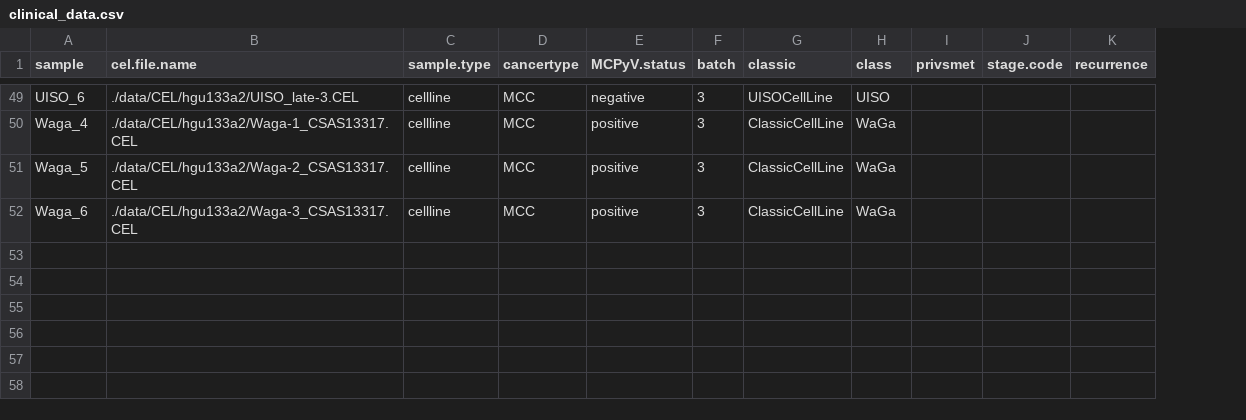
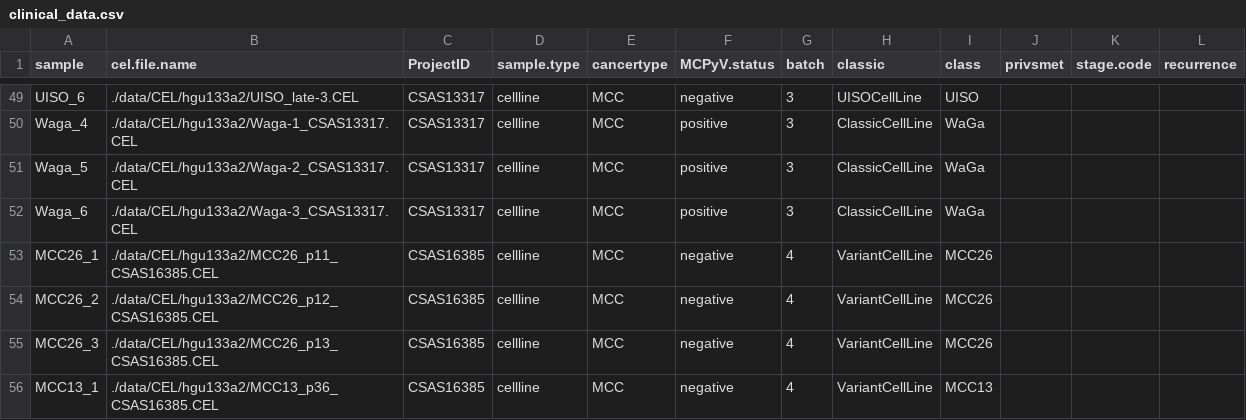
Before and after one commit to kdaily/UISO_code, a CSV file: data/clinical_data.csv, drawn as a sheet; only a part is shown, gaps mark what is left out; the diff covers the shown part only; the diff names each change by its address in the sheet, - before the commit and + after, or states it on an @@ line.

Commit message:
Updated data files.

```diff
--- a/data/clinical_data.csv
+++ b/data/clinical_data.csv
+column C (ProjectID), rows 49-52: all CSAS13317
+row 53: MCC26_1 | ./data/CEL/hgu133a2/MCC26_p11_CSAS16385.CEL | CSAS16385 | cellline | MCC | negative | 4 | VariantCellLine | MCC26
+row 54: MCC26_2 | ./data/CEL/hgu133a2/MCC26_p12_CSAS16385.CEL | CSAS16385 | cellline | MCC | negative | 4 | VariantCellLine | MCC26
+row 55: MCC26_3 | ./data/CEL/hgu133a2/MCC26_p13_CSAS16385.CEL | CSAS16385 | cellline | MCC | negative | 4 | VariantCellLine | MCC26
+row 56: MCC13_1 | ./data/CEL/hgu133a2/MCC13_p36_CSAS16385.CEL | CSAS16385 | cellline | MCC | negative | 4 | VariantCellLine | MCC13
```
Also changed, not shown: 4 added rows and 4 edited cells elsewhere in this file, data/all_clinical_data.csv.
